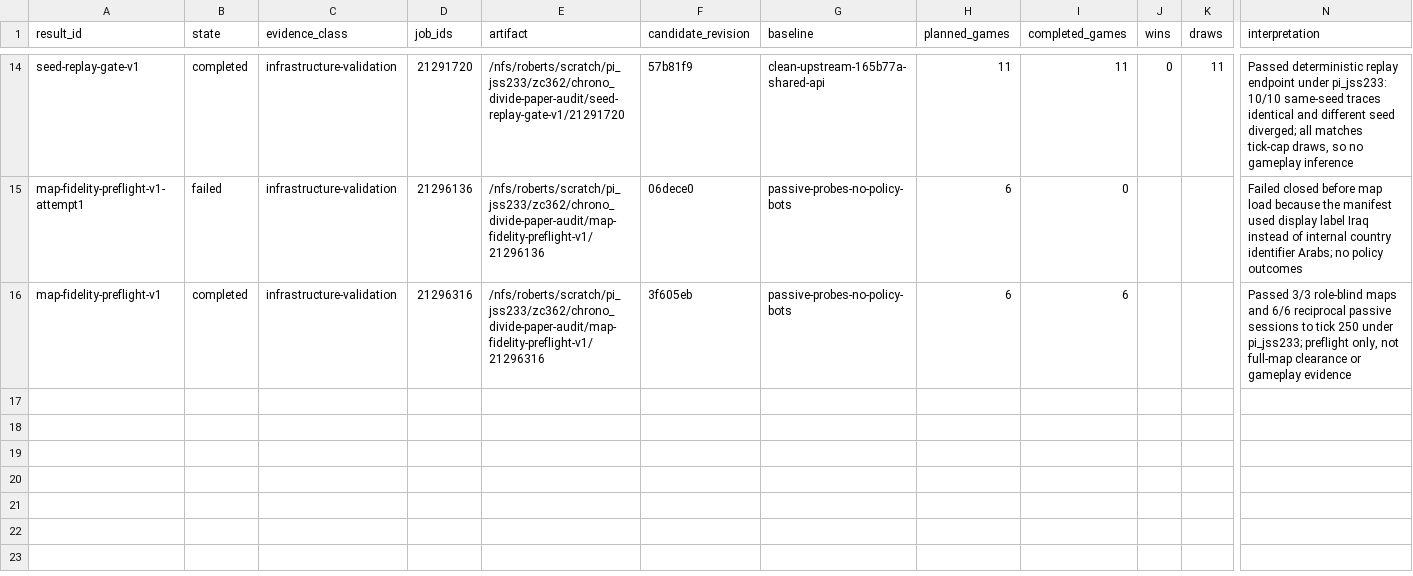
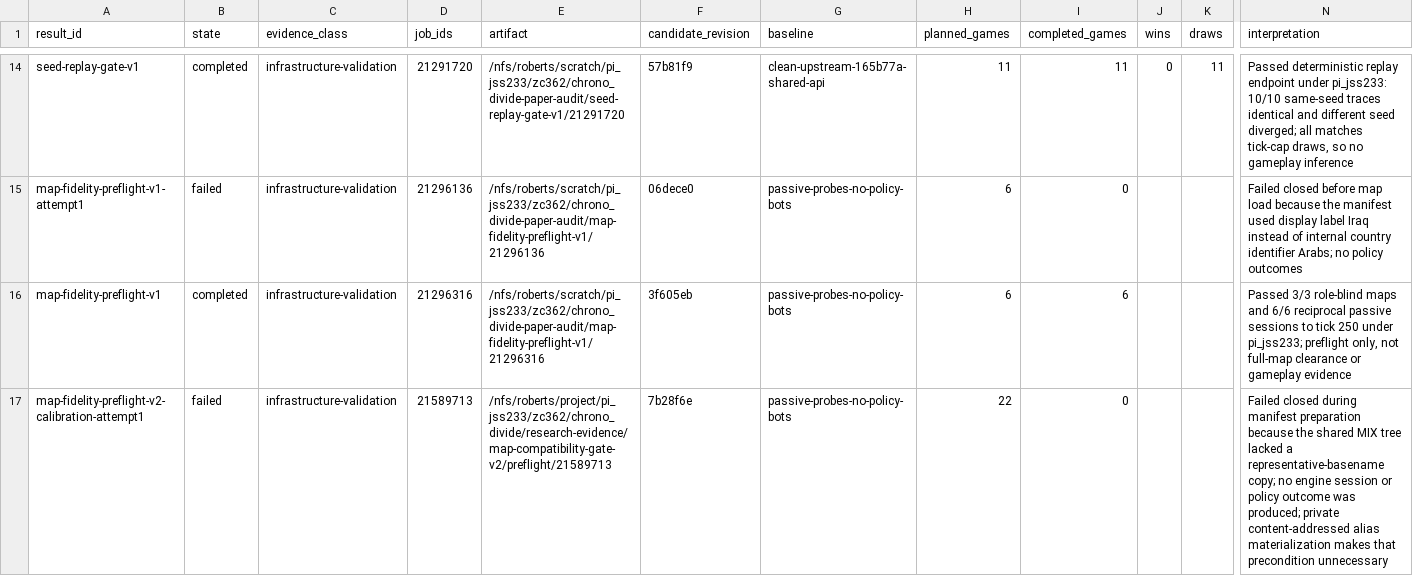
Before and after one commit to Sasha-Cui/supalosa-chronodivide-bot, a TSV file: research/RESULT_REGISTRY.tsv, drawn as a sheet; only a part is shown, gaps mark what is left out; rows hold the shown columns only; the diff names each change by its address in the sheet, - before the commit and + after, or states it on an @@ line.

Commit message:
Record failed expanded preflight launch

```diff
--- a/research/RESULT_REGISTRY.tsv
+++ b/research/RESULT_REGISTRY.tsv
+row 17: map-fidelity-preflight-v2-calibration-attempt1 | failed | infrastructure-validation | 21589713 | /nfs/roberts/project/pi_jss233/zc362/chrono_divide/research-evidence/map-compatibility-gate-v2/preflight/21589713 | 7b28f6e | passive-probes-no-policy-bots | 22 | 0 |  |  | Failed closed during manifest preparation because the shared MIX tree lacked a representative-basename copy; no engine session or policy outcome was produced; private content-addressed alias materialization makes that precondition unnecessary
```
